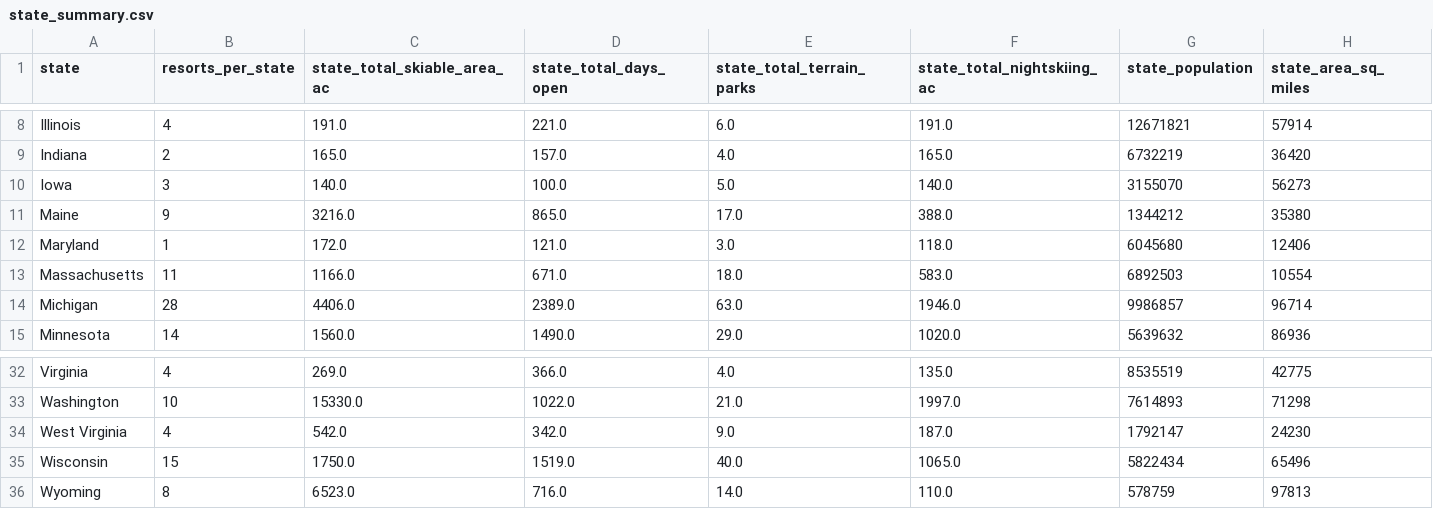
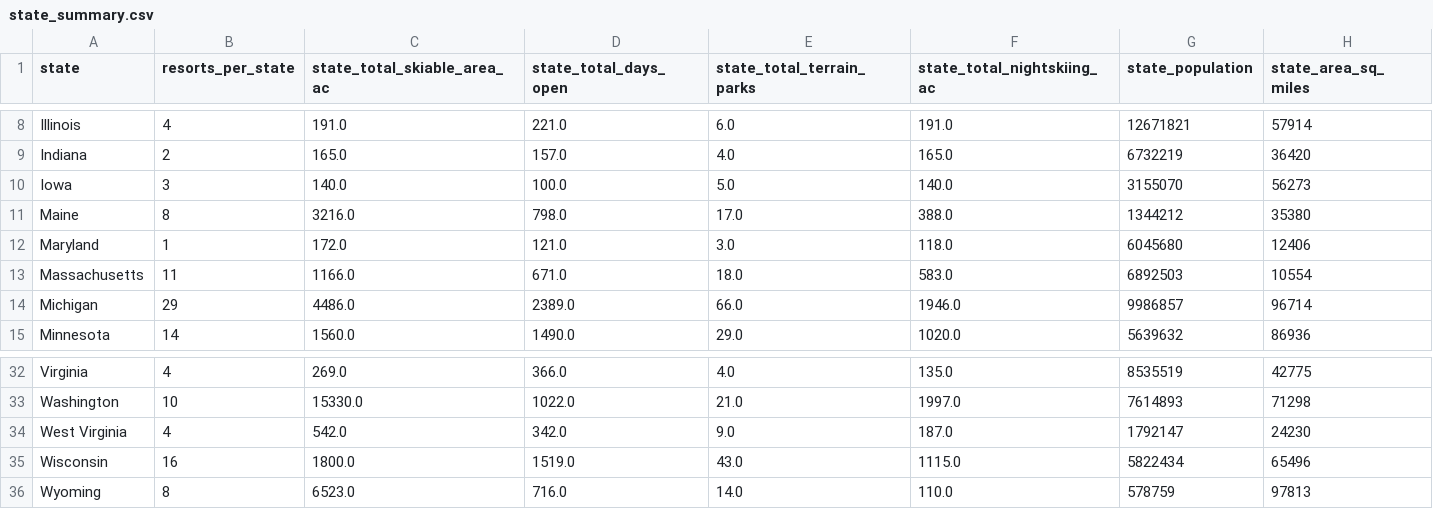
Before and after one commit to yuliyaselevich/DataScienceGuidedCapstone, a CSV file: data/state_summary.csv, drawn as a sheet; only a part is shown, gaps mark what is left out.

Commit message:
Update state_summary.csv

```diff
--- a/data/state_summary.csv
+++ b/data/state_summary.csv
@@ -10,6 +10,6 @@ Indiana,2,165.0,157.0,4.0,165.0,6732219,36420
 Iowa,3,140.0,100.0,5.0,140.0,3155070,56273
-Maine,9,3216.0,865.0,17.0,388.0,1344212,35380
+Maine,8,3216.0,798.0,17.0,388.0,1344212,35380
 Maryland,1,172.0,121.0,3.0,118.0,6045680,12406
 Massachusetts,11,1166.0,671.0,18.0,583.0,6892503,10554
-Michigan,28,4406.0,2389.0,63.0,1946.0,9986857,96714
+Michigan,29,4486.0,2389.0,66.0,1946.0,9986857,96714
 Minnesota,14,1560.0,1490.0,29.0,1020.0,5639632,86936
@@ -34,3 +34,3 @@ Washington,10,15330.0,1022.0,21.0,1997.0,7614893,71298
 West Virginia,4,542.0,342.0,9.0,187.0,1792147,24230
-Wisconsin,15,1750.0,1519.0,40.0,1065.0,5822434,65496
+Wisconsin,16,1800.0,1519.0,43.0,1115.0,5822434,65496
 Wyoming,8,6523.0,716.0,14.0,110.0,578759,97813
```
